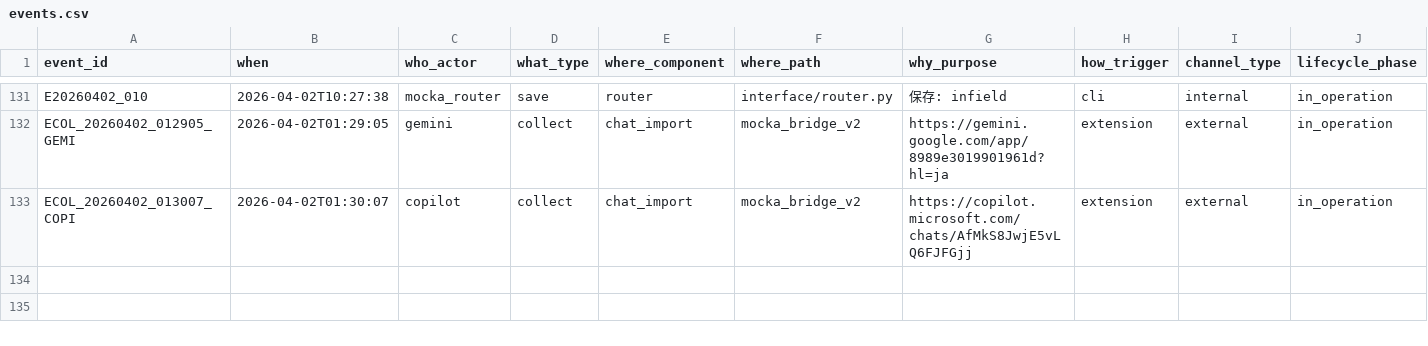
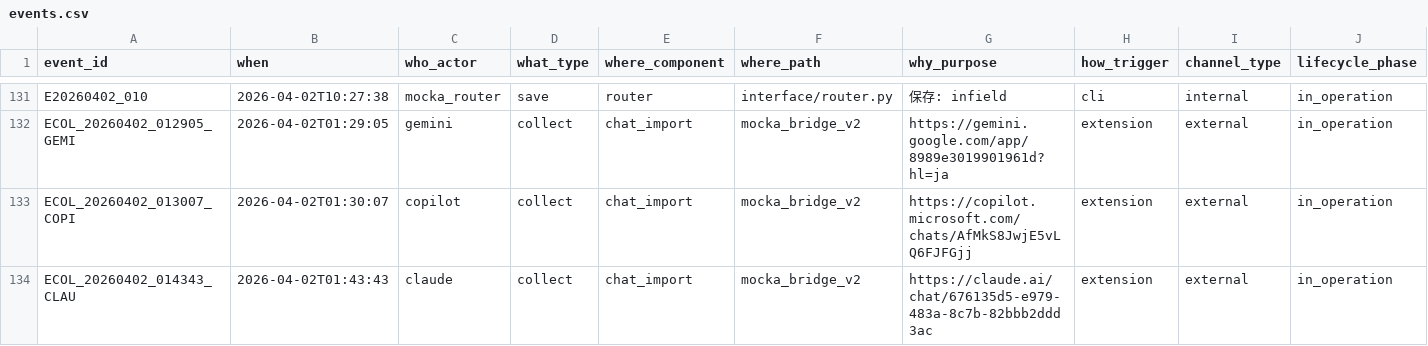
Before and after one commit to m-sirius-k/MoCKA, a CSV file: data/events.csv, drawn as a sheet; only a part is shown, gaps mark what is left out; rows hold the shown columns only; the diff names each change by its address in the sheet, - before the commit and + after, or states it on an @@ line.

Commit message:
feat: 全文収集 全AI確認完了 Claude/ChatGPT/Gemini/Copilot稼働 Perplexity選択収集のみ

```diff
--- a/data/events.csv
+++ b/data/events.csv
+row 134: ECOL_20260402_014343_CLAU | 2026-04-02T01:43:43 | claude | collect | chat_import | mocka_bridge_v2 | https://claude.ai/chat/676135d5-e979-483a-8c7b-82bbb2ddd3ac | extension | external | in_operation
```
Also changed, not shown: 3 other files.
